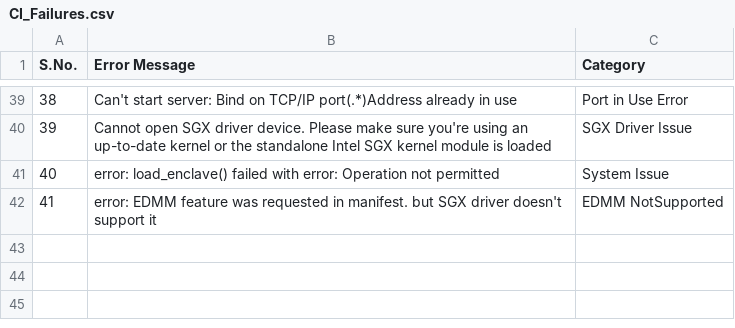
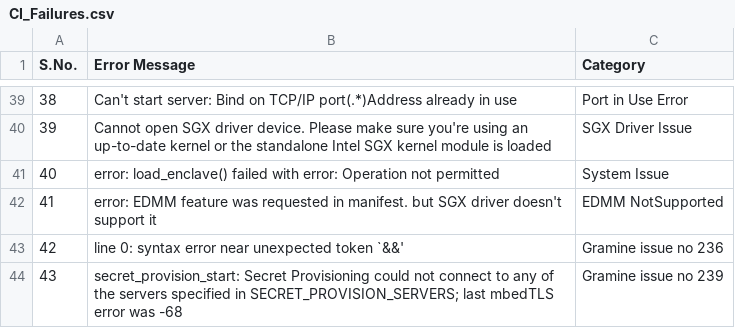
Before and after one commit to davidtian888/gramine_ci_report, a CSV file: data/CI_Failures.csv, drawn as a sheet; only a part is shown, gaps mark what is left out.

Commit message:
ignore errors with raised issues on gramine

```diff
--- a/data/CI_Failures.csv
+++ b/data/CI_Failures.csv
@@ -42 +42,3 @@
 41,error: EDMM feature was requested in manifest. but SGX driver doesn't support it,EDMM NotSupported
+42,line 0: syntax error near unexpected token `&&',Gramine issue no 236
+43,secret_provision_start: Secret Provisioning could not connect to any of the servers specified in SECRET_PROVISION_SERVERS; last mbedTLS error was -68,Gramine issue no 239
```
